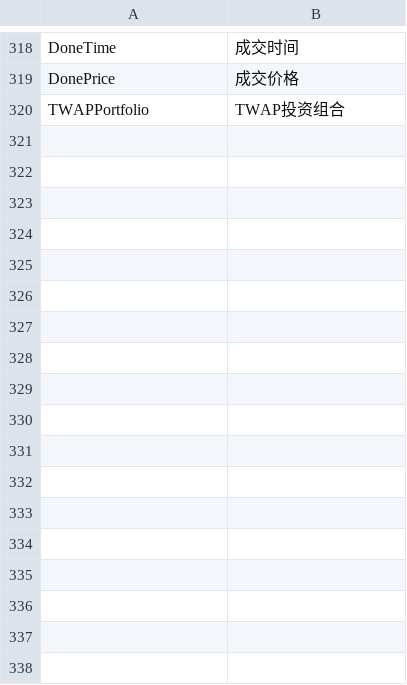
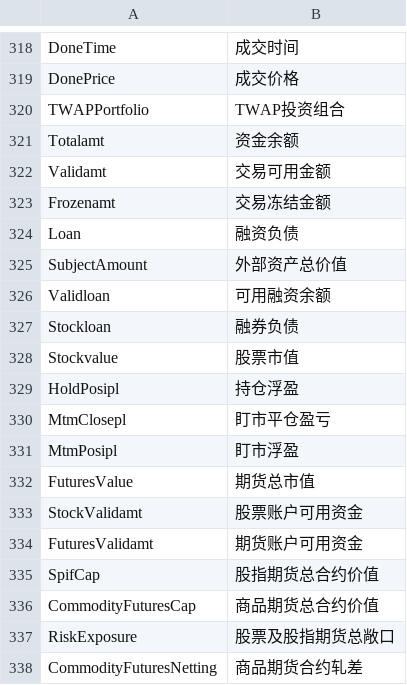
Before and after one commit to EasierChan/DockableUI, a CSV file: hanization.csv, drawn as a sheet; only a part is shown, gaps mark what is left out.

```diff
--- a/hanization.csv
+++ b/hanization.csv
@@ -320 +320,19 @@ DonePrice,成交价格
 TWAPPortfolio,TWAP投资组合
+Totalamt,资金余额
+Validamt,交易可用金额
+Frozenamt,交易冻结金额
+Loan,融资负债
+SubjectAmount,外部资产总价值
+Validloan,可用融资余额
+Stockloan,融券负债
+Stockvalue,股票市值
+HoldPosipl,持仓浮盈
+MtmClosepl,盯市平仓盈亏
+MtmPosipl,盯市浮盈
+FuturesValue,期货总市值
+StockValidamt,股票账户可用资金
+FuturesValidamt,期货账户可用资金
+SpifCap,股指期货总合约价值
+CommodityFuturesCap,商品期货总合约价值
+RiskExposure,股票及股指期货总敞口
+CommodityFuturesNetting,商品期货合约轧差
```
Also changed, not shown: 2 other files.
